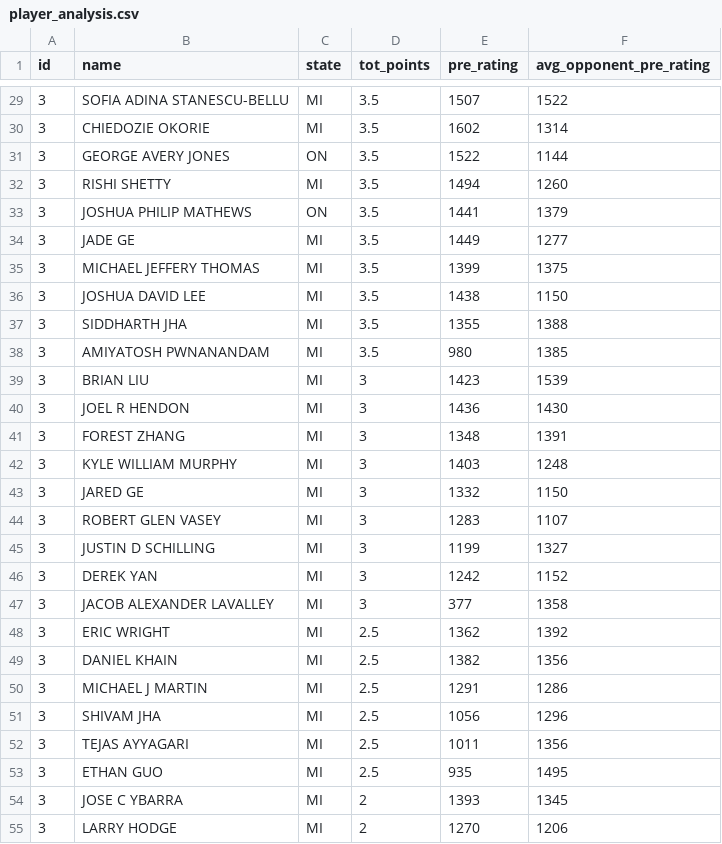
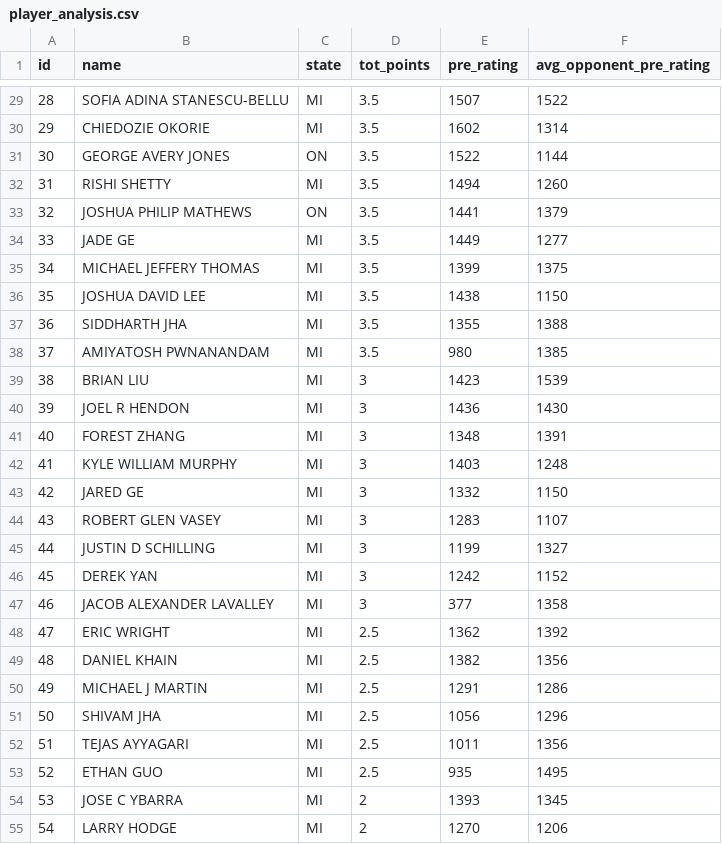
Before and after one commit to himalayahall/DATA607, a CSV file: Project1/player_analysis.csv, drawn as a sheet; only a part is shown, gaps mark what is left out; the diff covers the shown part only.

```diff
--- a/Project1/player_analysis.csv
+++ b/Project1/player_analysis.csv
@@ -29,27 +29,27 @@
-3,"SOFIA ADINA STANESCU-BELLU","MI",3.5,1507,1522
-3,"CHIEDOZIE OKORIE","MI",3.5,1602,1314
-3,"GEORGE AVERY JONES","ON",3.5,1522,1144
-3,"RISHI SHETTY","MI",3.5,1494,1260
-3,"JOSHUA PHILIP MATHEWS","ON",3.5,1441,1379
-3,"JADE GE","MI",3.5,1449,1277
-3,"MICHAEL JEFFERY THOMAS","MI",3.5,1399,1375
-3,"JOSHUA DAVID LEE","MI",3.5,1438,1150
-3,"SIDDHARTH JHA","MI",3.5,1355,1388
-3,"AMIYATOSH PWNANANDAM","MI",3.5,980,1385
-3,"BRIAN LIU","MI",3,1423,1539
-3,"JOEL R HENDON","MI",3,1436,1430
-3,"FOREST ZHANG","MI",3,1348,1391
-3,"KYLE WILLIAM MURPHY","MI",3,1403,1248
-3,"JARED GE","MI",3,1332,1150
-3,"ROBERT GLEN VASEY","MI",3,1283,1107
-3,"JUSTIN D SCHILLING","MI",3,1199,1327
-3,"DEREK YAN","MI",3,1242,1152
-3,"JACOB ALEXANDER LAVALLEY","MI",3,377,1358
-3,"ERIC WRIGHT","MI",2.5,1362,1392
-3,"DANIEL KHAIN","MI",2.5,1382,1356
-3,"MICHAEL J MARTIN","MI",2.5,1291,1286
-3,"SHIVAM JHA","MI",2.5,1056,1296
-3,"TEJAS AYYAGARI","MI",2.5,1011,1356
-3,"ETHAN GUO","MI",2.5,935,1495
-3,"JOSE C YBARRA","MI",2,1393,1345
-3,"LARRY HODGE","MI",2,1270,1206
+28,"SOFIA ADINA STANESCU-BELLU","MI",3.5,1507,1522
+29,"CHIEDOZIE OKORIE","MI",3.5,1602,1314
+30,"GEORGE AVERY JONES","ON",3.5,1522,1144
+31,"RISHI SHETTY","MI",3.5,1494,1260
+32,"JOSHUA PHILIP MATHEWS","ON",3.5,1441,1379
+33,"JADE GE","MI",3.5,1449,1277
+34,"MICHAEL JEFFERY THOMAS","MI",3.5,1399,1375
+35,"JOSHUA DAVID LEE","MI",3.5,1438,1150
+36,"SIDDHARTH JHA","MI",3.5,1355,1388
+37,"AMIYATOSH PWNANANDAM","MI",3.5,980,1385
+38,"BRIAN LIU","MI",3,1423,1539
+39,"JOEL R HENDON","MI",3,1436,1430
+40,"FOREST ZHANG","MI",3,1348,1391
+41,"KYLE WILLIAM MURPHY","MI",3,1403,1248
+42,"JARED GE","MI",3,1332,1150
+43,"ROBERT GLEN VASEY","MI",3,1283,1107
+44,"JUSTIN D SCHILLING","MI",3,1199,1327
+45,"DEREK YAN","MI",3,1242,1152
+46,"JACOB ALEXANDER LAVALLEY","MI",3,377,1358
+47,"ERIC WRIGHT","MI",2.5,1362,1392
+48,"DANIEL KHAIN","MI",2.5,1382,1356
+49,"MICHAEL J MARTIN","MI",2.5,1291,1286
+50,"SHIVAM JHA","MI",2.5,1056,1296
+51,"TEJAS AYYAGARI","MI",2.5,1011,1356
+52,"ETHAN GUO","MI",2.5,935,1495
+53,"JOSE C YBARRA","MI",2,1393,1345
+54,"LARRY HODGE","MI",2,1270,1206
```
Also changed, not shown: 36 edited cells elsewhere in this file, 2 other files.
